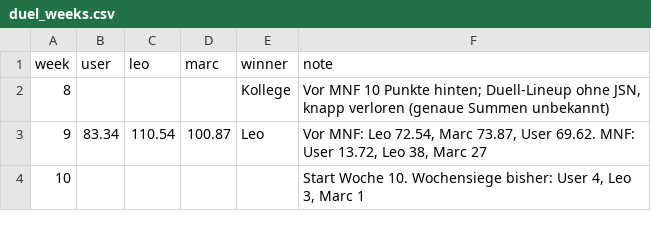
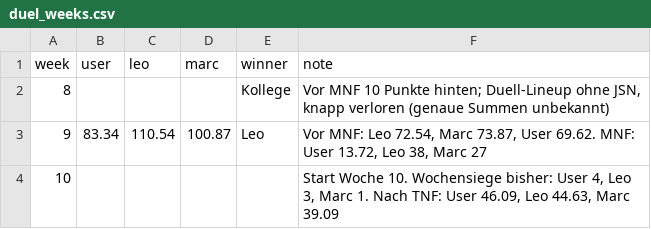
Before and after one commit to hmaxeden-hue/RealNFLDraft, a CSV file: data/results/duel_weeks.csv, drawn as a sheet.

```diff
--- a/data/results/duel_weeks.csv
+++ b/data/results/duel_weeks.csv
@@ -3,2 +3,2 @@ week,user,leo,marc,winner,note
 9,83.34,110.54,100.87,Leo,"Vor MNF: Leo 72.54, Marc 73.87, User 69.62. MNF: User 13.72, Leo 38, Marc 27"
-10,,,,,"Start Woche 10. Wochensiege bisher: User 4, Leo 3, Marc 1"
+10,,,,,"Start Woche 10. Wochensiege bisher: User 4, Leo 3, Marc 1. Nach TNF: User 46.09, Leo 44.63, Marc 39.09"
```
Also changed, not shown: data/projections/2026-11-15.csv, 5 other files.
